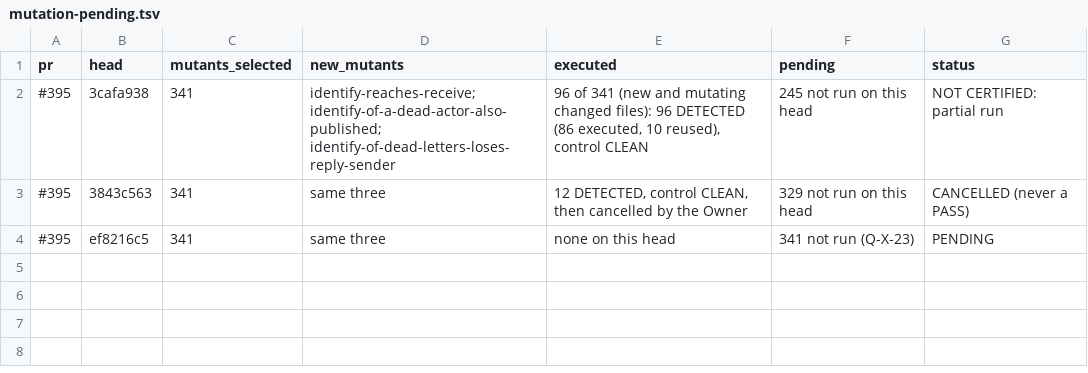
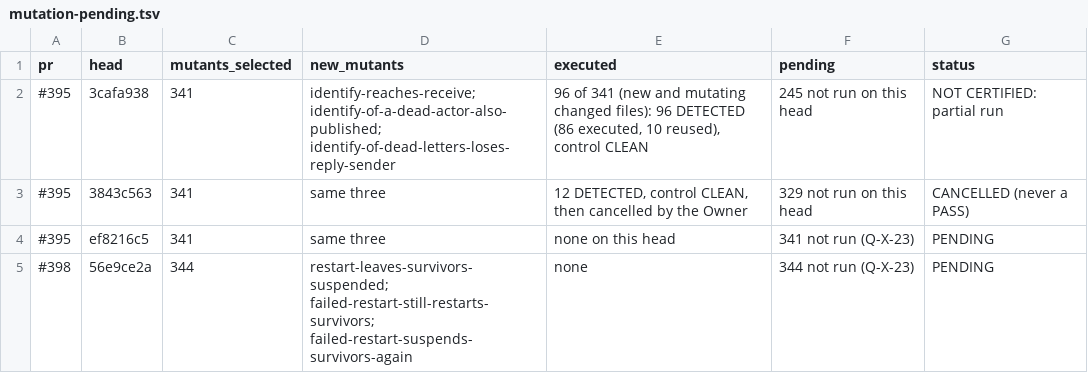
Before and after one commit to getsyntegrity/rakka, a TSV file: docs/evidence/mutation-pending.tsv, drawn as a sheet; the diff names each change by its address in the sheet, - before the commit and + after, or states it on an @@ line.

```diff
--- a/docs/evidence/mutation-pending.tsv
+++ b/docs/evidence/mutation-pending.tsv
+row 5: #398 | 56e9ce2a | 344 | restart-leaves-survivors-suspended; failed-restart-still-restarts-survivors; failed-restart-suspends-survivors-again | none | 344 not run (Q-X-23) | PENDING
```
